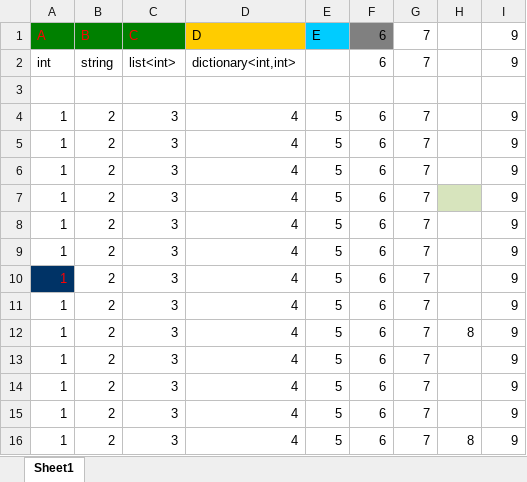
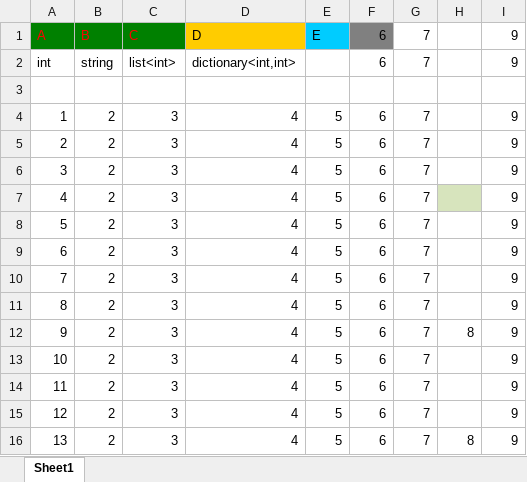
Before and after one commit to chiguozi/UnityExcelExportTool, an Excel workbook: Assets/Test.xlsx, sheet Sheet1, drawn as a sheet; values as stored, in another font and other column widths than the file's, no borders; the diff names each change by its address in the sheet, - before the commit and + after, or states it on an @@ line.

```diff
--- a/Assets/Test.xlsx (sheet Sheet1)
+++ b/Assets/Test.xlsx (sheet Sheet1)
-A5: 1
+A5: 2
-A6: 1
+A6: 3
-A7: 1
+A7: 4
-A8: 1
+A8: 5
-A9: 1
+A9: 6
-A10: 1
+A10: 7
@@ A10 fill: #003366 → none, text colour: #FF0000 → black @@
-A11: 1
+A11: 8
-A12: 1
+A12: 9
-A13: 1
+A13: 10
-A14: 1
+A14: 11
-A15: 1
+A15: 12
-A16: 1
+A16: 13
```
Also changed, not shown: 18 other files.
